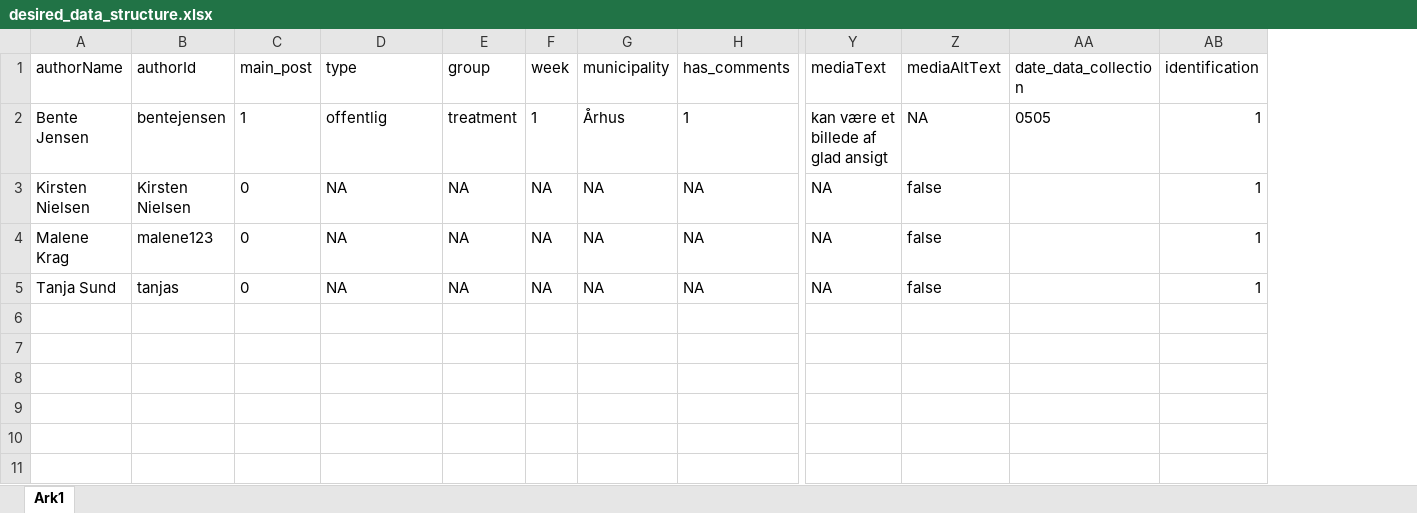
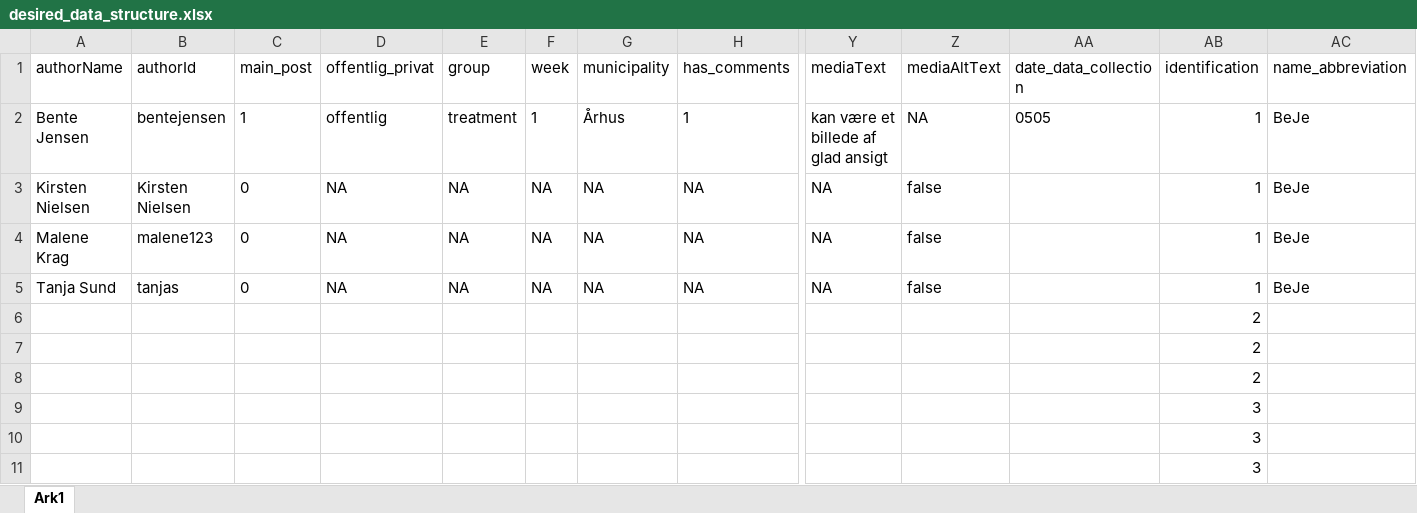
Before and after one commit to idadencker/STANDBY, an Excel workbook: desired_data_structure.xlsx, sheet Ark1, drawn as a sheet; only a part is shown, gaps mark what is left out; values as stored, in another font and other column widths than the file's, no borders; rows hold the shown columns only; the diff names each change by its address in the sheet, - before the commit and + after, or states it on an @@ line.

```diff
--- a/desired_data_structure.xlsx (sheet Ark1)
+++ b/desired_data_structure.xlsx (sheet Ark1)
+column AC (name_abbreviation), rows 2-5: all BeJe
-D1: type
+D1: offentlig_privat
+row 6:  |  |  |  |  |  |  |  |  |  |  | 2
+row 7:  |  |  |  |  |  |  |  |  |  |  | 2
+row 8:  |  |  |  |  |  |  |  |  |  |  | 2
+row 9:  |  |  |  |  |  |  |  |  |  |  | 3
+row 10:  |  |  |  |  |  |  |  |  |  |  | 3
+row 11:  |  |  |  |  |  |  |  |  |  |  | 3
```
Also changed, not shown: 7 other files.
